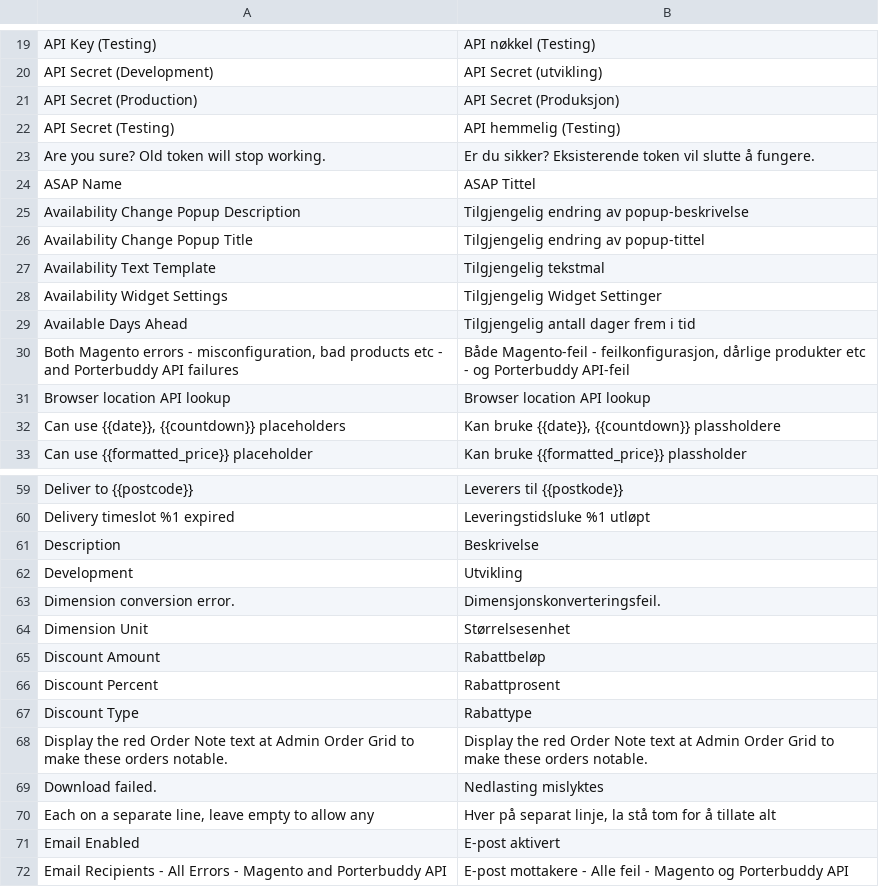
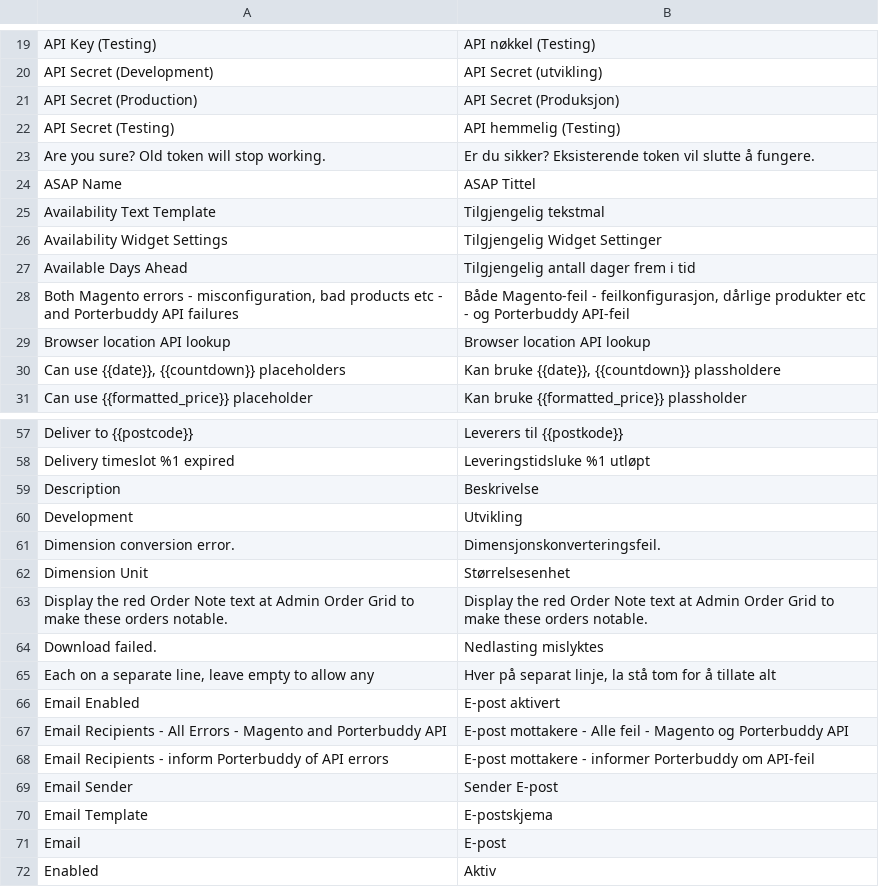
Before and after one commit to mgtwizards/magento-plugin-v2, a CSV file: i18n/nb_NO.csv, drawn as a sheet; only a part is shown, gaps mark what is left out; the shorter side is filled out with more unchanged rows; the diff names each change by its address in the sheet, - before the commit and + after, or states it on an @@ line.

```diff
--- a/i18n/nb_NO.csv
+++ b/i18n/nb_NO.csv
-row 25: Availability Change Popup Description | Tilgjengelig endring av popup-beskrivelse
-row 26: Availability Change Popup Title | Tilgjengelig endring av popup-tittel
-row 65: Discount Amount | Rabattbeløp
-row 66: Discount Percent | Rabattprosent
-row 67: Discount Type | Rabattype
```
Also changed, not shown: i18n/en_US.csv, 45 other files.
